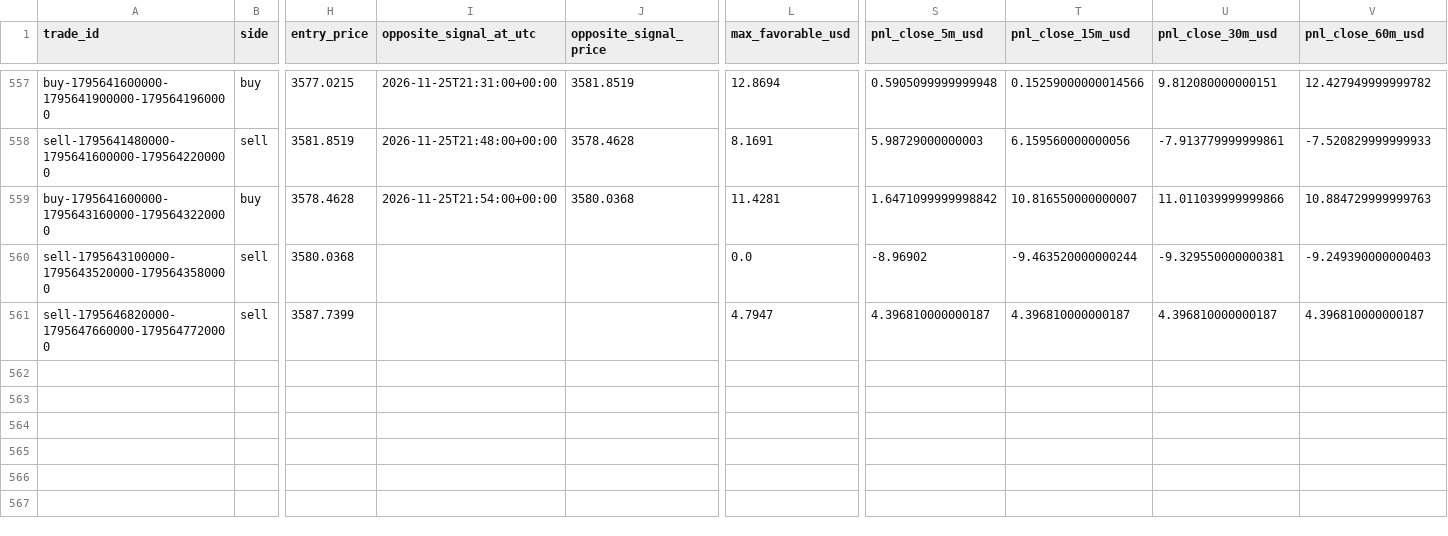
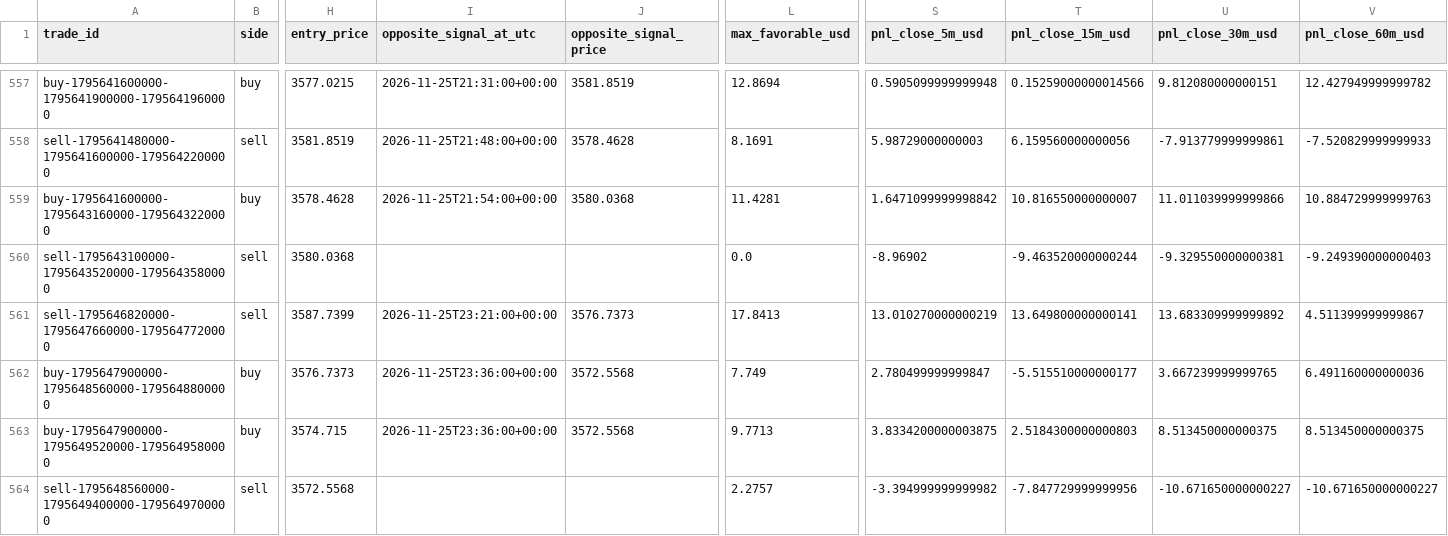
Before and after one commit to salehrbo1-cell/Alert-bot, a CSV file: research/sonic_paper/trades.csv, drawn as a sheet; only a part is shown, gaps mark what is left out; rows hold the shown columns only; the diff names each change by its address in the sheet, - before the commit and + after, or states it on an @@ line.

Commit message:
Update Samo paper-monitor observations

```diff
--- a/research/sonic_paper/trades.csv
+++ b/research/sonic_paper/trades.csv
-I561 (opposite_signal_at_utc): (empty)
+I561 (opposite_signal_at_utc): 2026-11-25T23:21:00+00:00
-J561 (opposite_signal_price): (empty)
+J561 (opposite_signal_price): 3576.7373
-L561 (max_favorable_usd): 4.7947
+L561 (max_favorable_usd): 17.8413
-S561 (pnl_close_5m_usd): 4.396810000000187
+S561 (pnl_close_5m_usd): 13.010270000000219
-T561 (pnl_close_15m_usd): 4.396810000000187
+T561 (pnl_close_15m_usd): 13.649800000000141
-U561 (pnl_close_30m_usd): 4.396810000000187
+U561 (pnl_close_30m_usd): 13.683309999999892
-V561 (pnl_close_60m_usd): 4.396810000000187
+V561 (pnl_close_60m_usd): 4.511399999999867
+row 562: buy-1795647900000-1795648560000-1795648800000 | buy | 3576.7373 | 2026-11-25T23:36:00+00:00 | 3572.5568 | 7.749 | 2.780499999999847 | -5.515510000000177 | 3.667239999999765 | 6.491160000000036
+row 563: buy-1795647900000-1795649520000-1795649580000 | buy | 3574.715 | 2026-11-25T23:36:00+00:00 | 3572.5568 | 9.7713 | 3.8334200000003875 | 2.5184300000000803 | 8.513450000000375 | 8.513450000000375
+row 564: sell-1795648560000-1795649400000-1795649700000 | sell | 3572.5568 |  |  | 2.2757 | -3.394999999999982 | -7.847729999999956 | -10.671650000000227 | -10.671650000000227
```
Also changed, not shown: research/sonic_paper/exit_rule_m5_structure.csv, research/sonic_paper/exit_rule_step_resistance.csv, 4 other files.
